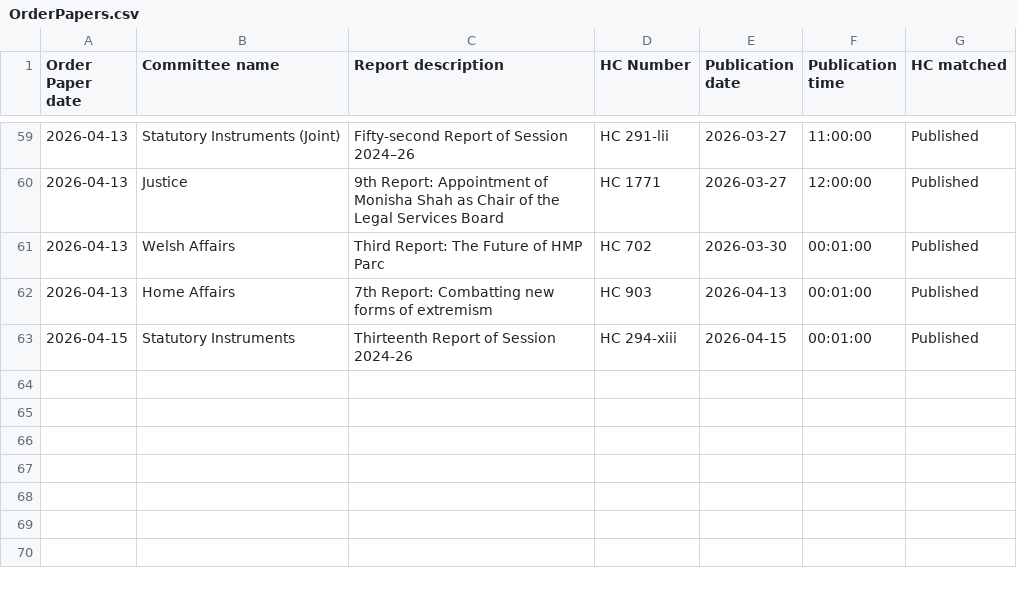
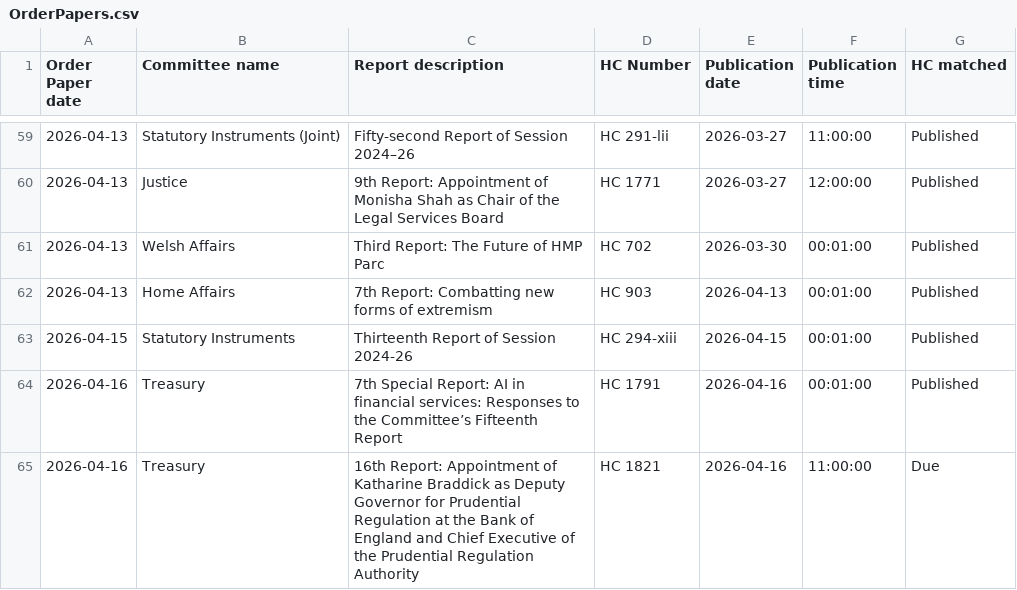
Before and after one commit to HOC-SCT-DAP/ScheduledReportMonitor, a CSV file: docs/OrderPapers.csv, drawn as a sheet; only a part is shown, gaps mark what is left out.

```diff
--- a/docs/OrderPapers.csv
+++ b/docs/OrderPapers.csv
@@ -63 +63,3 @@
 2026-04-15,Statutory Instruments,Thirteenth Report of Session 2024-26,HC 294-xiii,2026-04-15,00:01:00,Published
+2026-04-16,Treasury,7th Special Report: AI in financial services: Responses to the Committee’s Fifteenth Report,HC 1791,2026-04-16,00:01:00,Published
+2026-04-16,Treasury,16th Report: Appointment of Katharine Braddick as Deputy Governor for Prudential Regulation at the Bank of England and Chief Executive of the Prudential Regulation Authority,HC 1821,2026-04-16,11:00:00,Due
```
Also changed, not shown: docs/Scans.csv.
